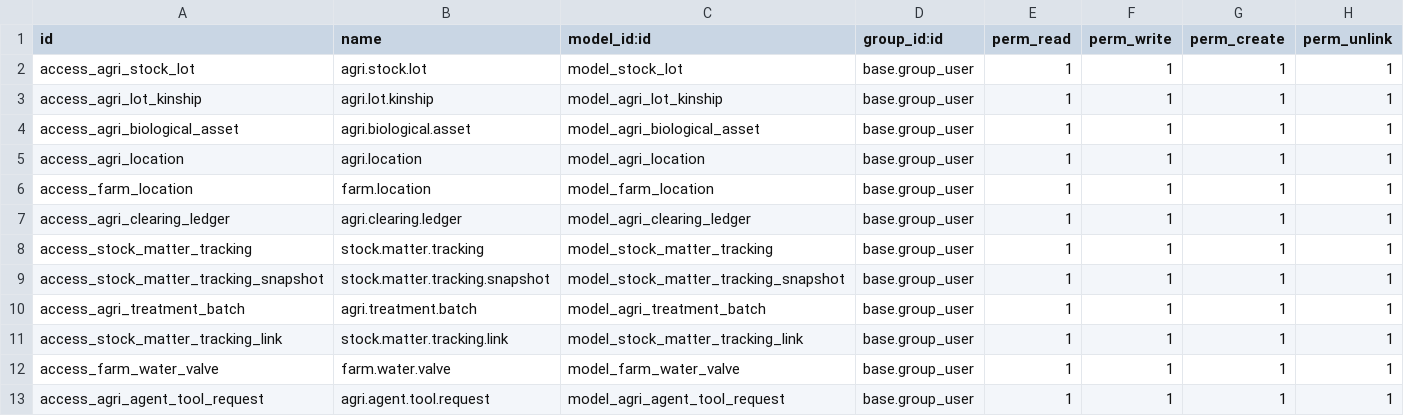
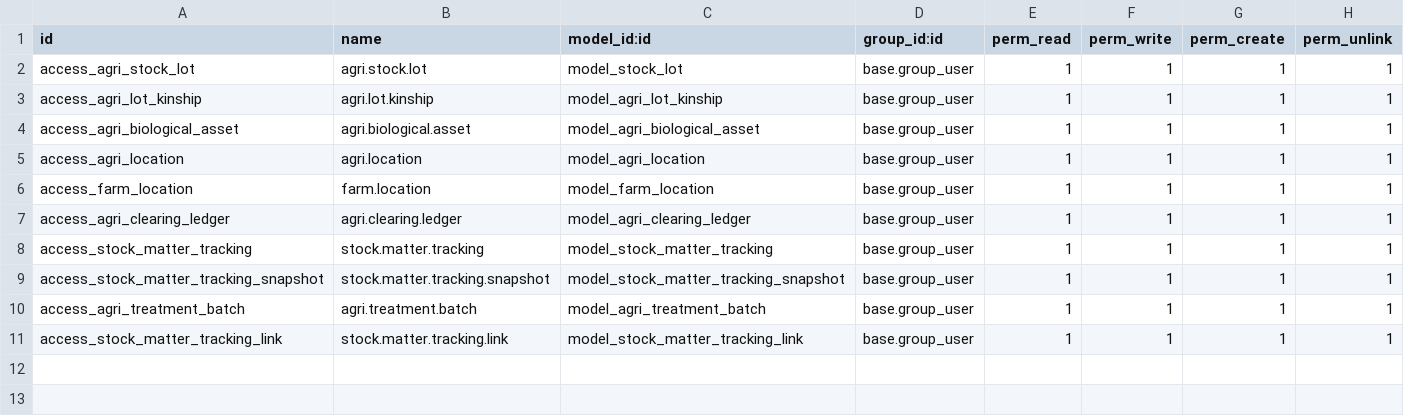
Before and after one commit to jeffery9/odoo-farm, a CSV file: farm_core/security/ir.model.access.csv, drawn as a sheet; the diff names each change by its address in the sheet, - before the commit and + after, or states it on an @@ line.

Commit message:
refactor(purification): purify farm_core of physical water valve and AI sandbox models, relocating water_valve to farm_iot and agent_sandbox/request models to farm_ai_agent with clean decoupled inherits

```diff
--- a/farm_core/security/ir.model.access.csv
+++ b/farm_core/security/ir.model.access.csv
-row 12: access_farm_water_valve | farm.water.valve | model_farm_water_valve | base.group_user | 1 | 1 | 1 | 1
-row 13: access_agri_agent_tool_request | agri.agent.tool.request | model_agri_agent_tool_request | base.group_user | 1 | 1 | 1 | 1
```
Also changed, not shown: farm_ai_agent/security/ir.model.access.csv, farm_iot/security/ir.model.access.csv, 17 other files.
